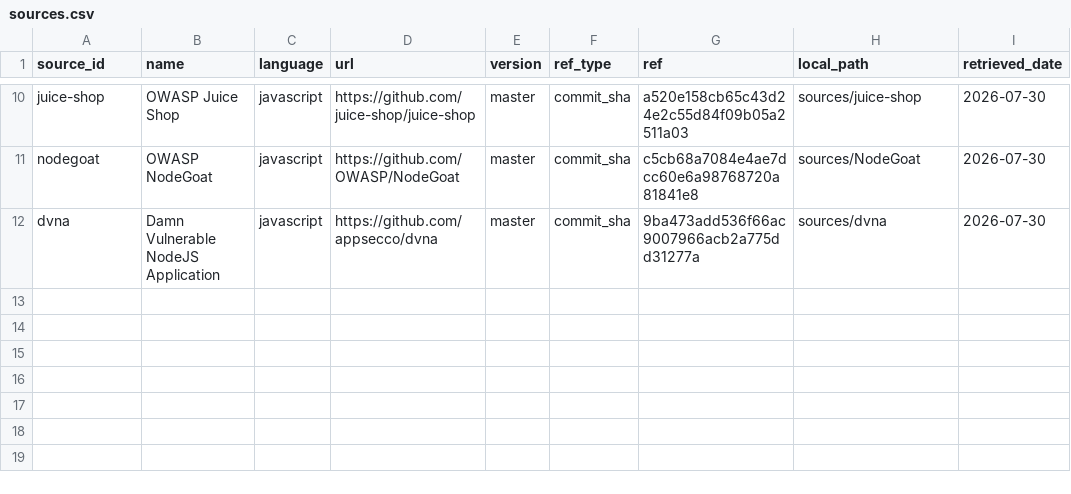
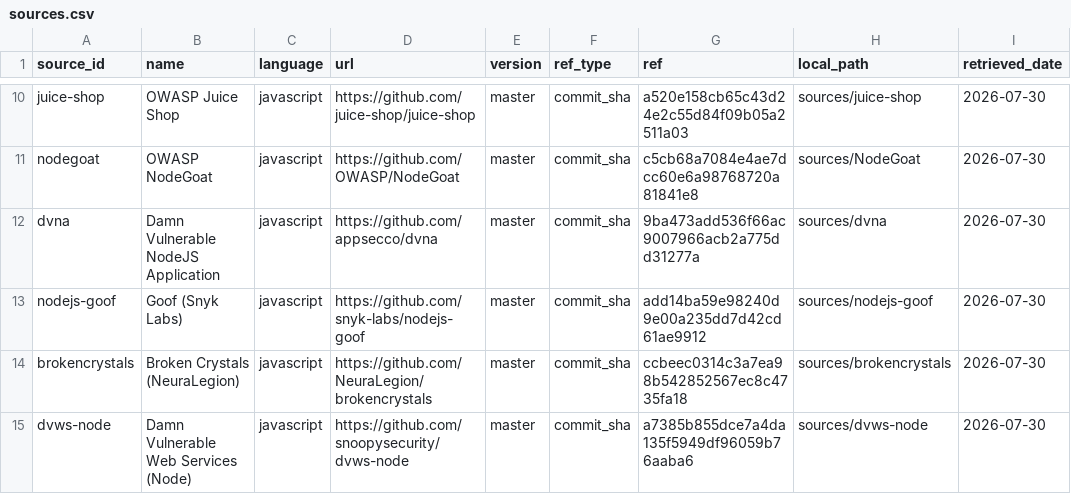
Before and after one commit to VICTOR554/sast-usability-study, a CSV file: sources.csv, drawn as a sheet; only a part is shown, gaps mark what is left out; the diff names each change by its address in the sheet, - before the commit and + after, or states it on an @@ line.

Commit message:
Added JavaScript sources

```diff
--- a/sources.csv
+++ b/sources.csv
+row 13: nodejs-goof | Goof (Snyk Labs) | javascript | https://github.com/snyk-labs/nodejs-goof | master | commit_sha | add14ba59e98240d9e00a235dd7d42cd61ae9912 | sources/nodejs-goof | 2026-07-30
+row 14: brokencrystals | Broken Crystals (NeuraLegion) | javascript | https://github.com/NeuraLegion/brokencrystals | master | commit_sha | ccbeec0314c3a7ea98b542852567ec8c4735fa18 | sources/brokencrystals | 2026-07-30
+row 15: dvws-node | Damn Vulnerable Web Services (Node) | javascript | https://github.com/snoopysecurity/dvws-node | master | commit_sha | a7385b855dce7a4da135f5949df96059b76aaba6 | sources/dvws-node | 2026-07-30
```
